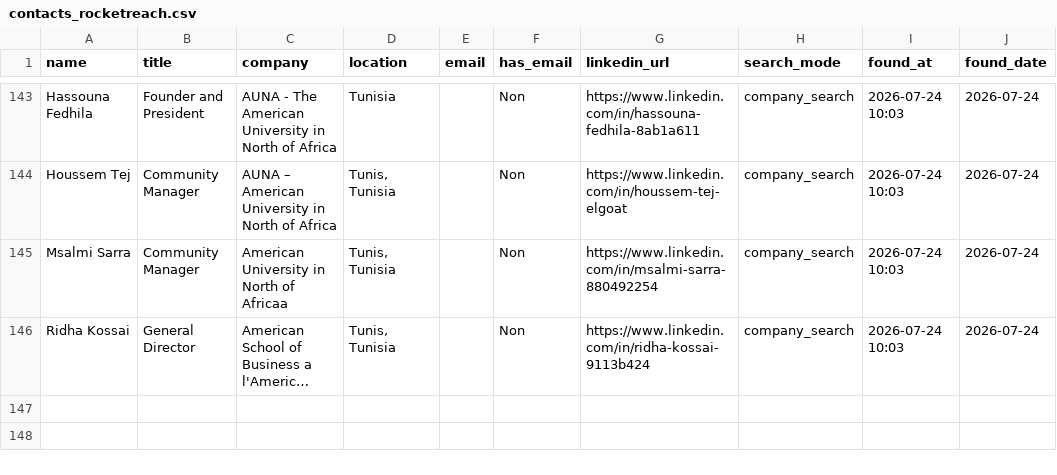
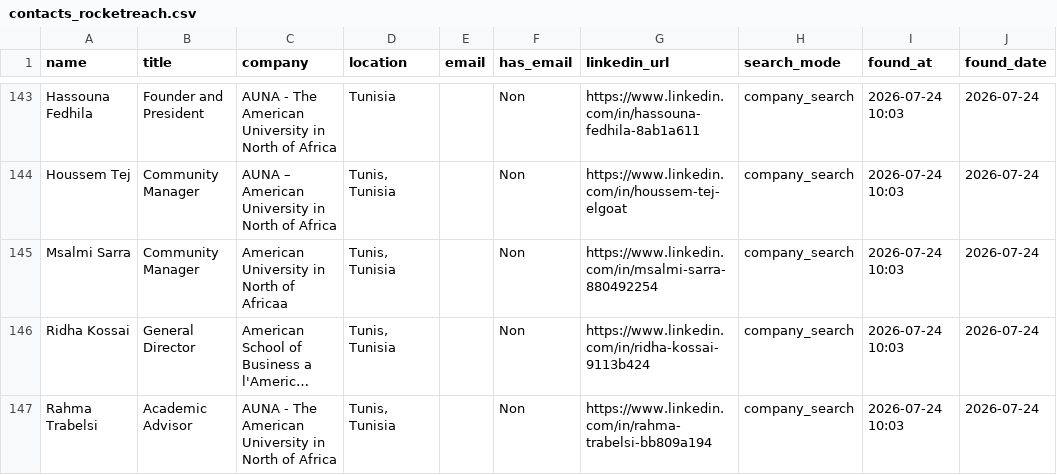
Before and after one commit to DhekerDerouich/TUTTOP-Agent-AI-2026, a CSV file: agent_identification/data/contacts_rocketreach.csv, drawn as a sheet; only a part is shown, gaps mark what is left out; long unchanged cells end in …; the diff names each change by its address in the sheet, - before the commit and + after, or states it on an @@ line.

Commit message:
Sync contacts (146 rows)

```diff
--- a/agent_identification/data/contacts_rocketreach.csv
+++ b/agent_identification/data/contacts_rocketreach.csv
+row 147: Rahma Trabelsi | Academic Advisor | AUNA - The American University in North of Africa | Tunis, Tunisia |  | Non | https://www.linkedin.com/in/rahma-trabelsi-bb809a194 | company_search | 2026-07-24 10:03 | 2026-07-24
```
